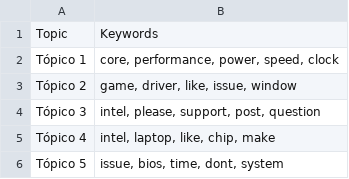
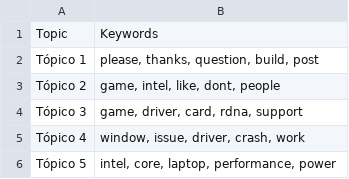
Before and after one commit to Ricardouchub/Proyecto-mlops-automl-reddit, a CSV file: data/topic_keywords.csv, drawn as a sheet.

```diff
--- a/data/topic_keywords.csv
+++ b/data/topic_keywords.csv
@@ -1,6 +1,6 @@
 Topic,Keywords
-Tópico 1,"core, performance, power, speed, clock"
-Tópico 2,"game, driver, like, issue, window"
-Tópico 3,"intel, please, support, post, question"
-Tópico 4,"intel, laptop, like, chip, make"
-Tópico 5,"issue, bios, time, dont, system"
+Tópico 1,"please, thanks, question, build, post"
+Tópico 2,"game, intel, like, dont, people"
+Tópico 3,"game, driver, card, rdna, support"
+Tópico 4,"window, issue, driver, crash, work"
+Tópico 5,"intel, core, laptop, performance, power"
```
Also changed, not shown: 3 other files.
